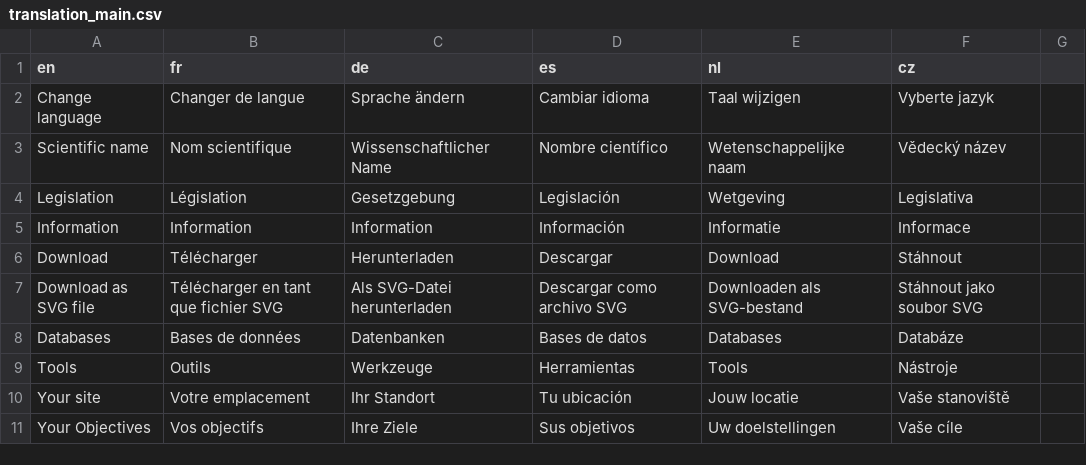
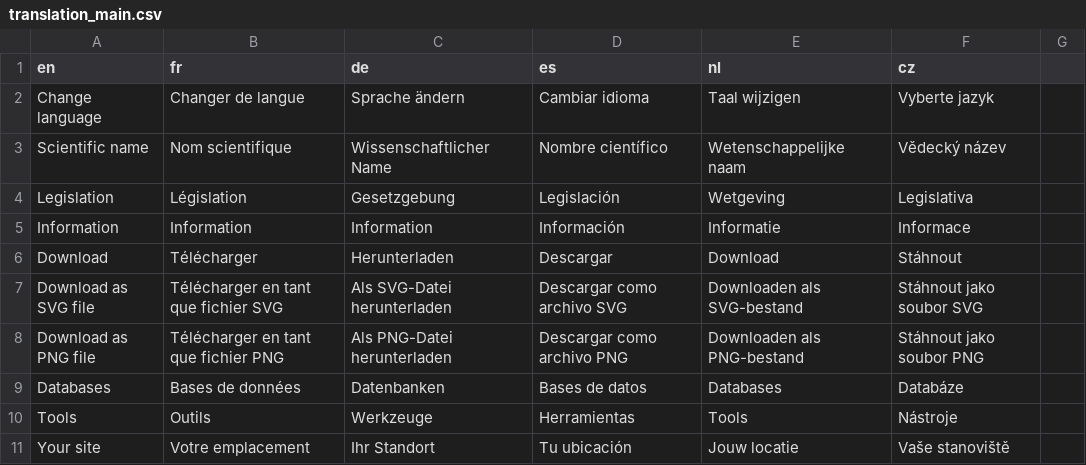
Before and after one commit to euraf/agroforestreeadvice, a CSV file: R/translation/translation_main.csv, drawn as a sheet; only a part is shown; the shorter side is filled out with more unchanged rows; the diff names each change by its address in the sheet, - before the commit and + after, or states it on an @@ line.

Commit message:
Download as PNG file translation

```diff
--- a/R/translation/translation_main.csv
+++ b/R/translation/translation_main.csv
+row 8: Download as PNG file | Télécharger en tant que fichier PNG | Als PNG-Datei herunterladen | Descargar como archivo PNG | Downloaden als PNG-bestand | Stáhnout jako soubor PNG
```
